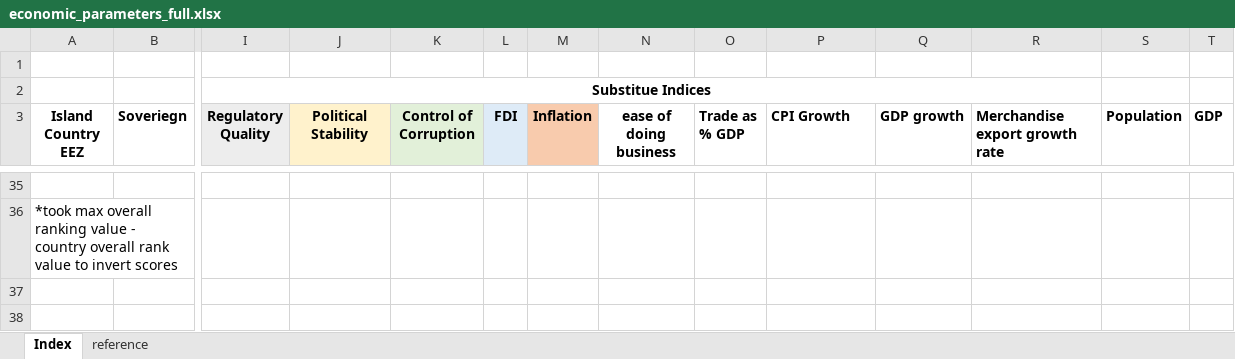
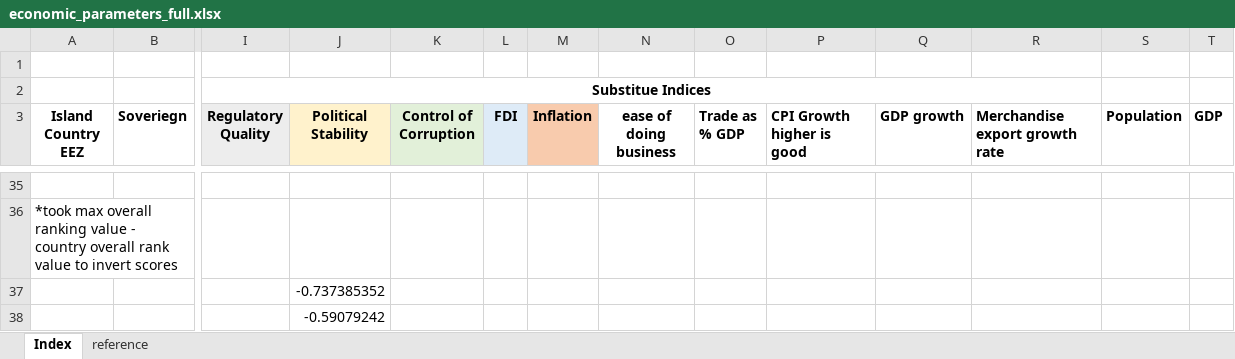
Before and after one commit to lennon-thomas/Carib_aqua_16, an Excel workbook: economic/risk/economic_parameters_full.xlsx, sheet Index, drawn as a sheet; only a part is shown, gaps mark what is left out; values as stored, in another font and other column widths than the file's, no borders; rows hold the shown columns only; the diff names each change by its address in the sheet, - before the commit and + after, or states it on an @@ line.

```diff
--- a/economic/risk/economic_parameters_full.xlsx (sheet Index)
+++ b/economic/risk/economic_parameters_full.xlsx (sheet Index)
-P3: CPI Growth
+P3: CPI Growth higher is good
+row 37:  |  |  | -0.737385352
+row 38:  |  |  | -0.59079242
```
Also changed, not shown: sheet reference, economic/economic_parameters_full.xlsx, 9 other files.
